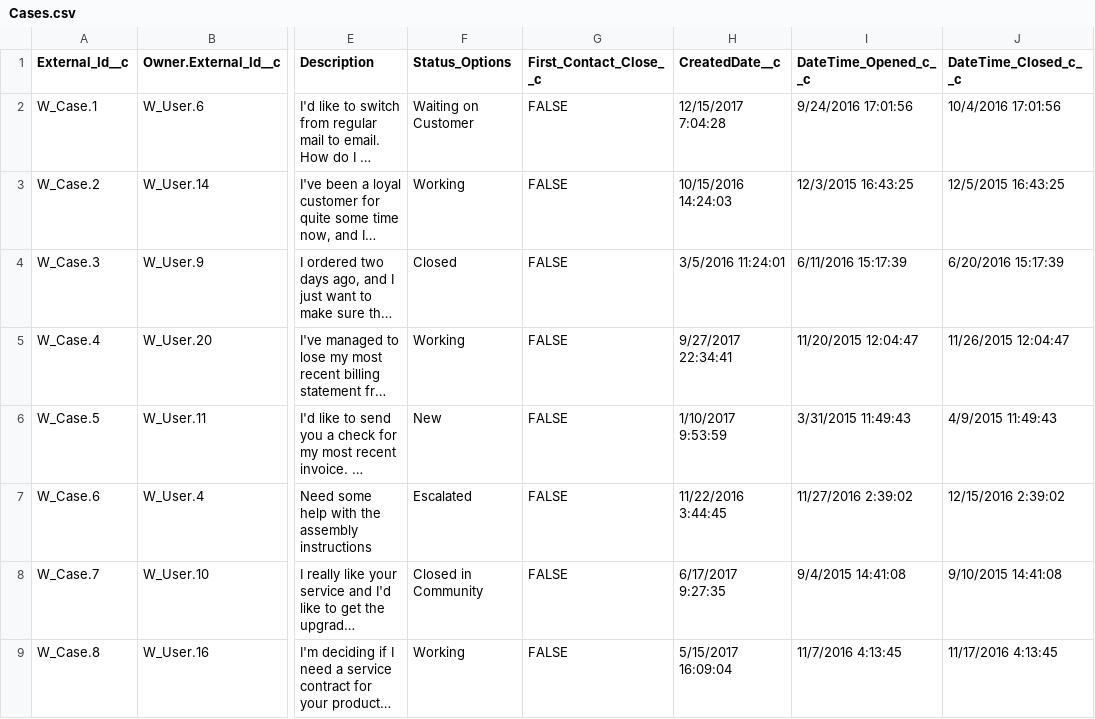
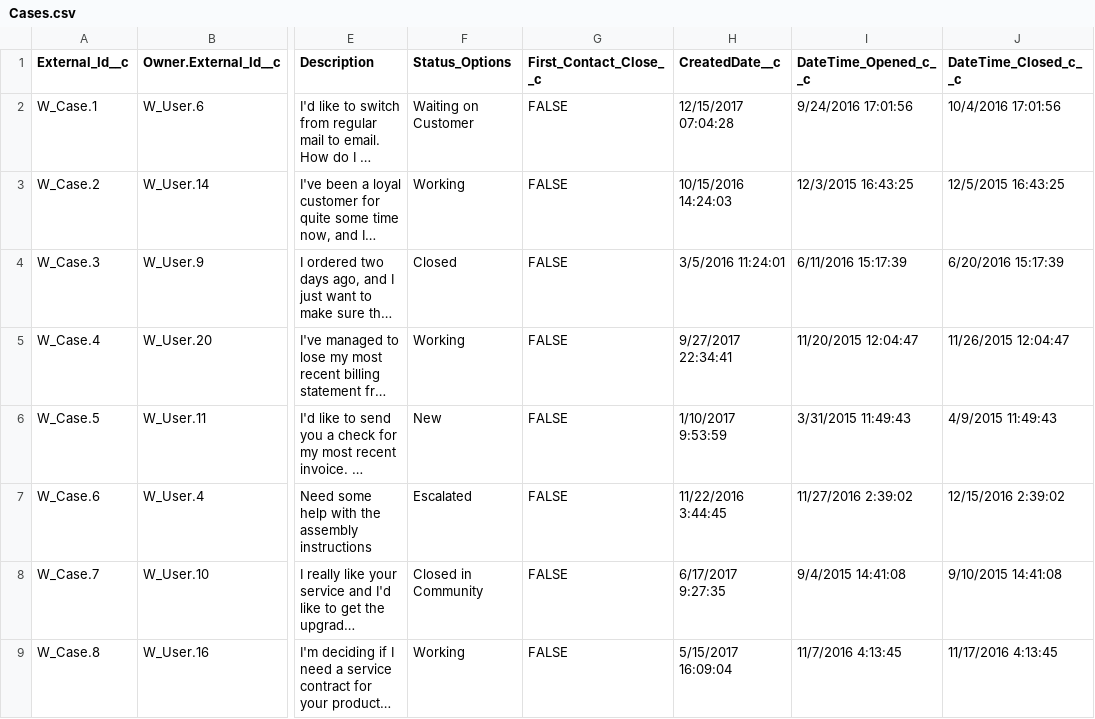
Before and after one commit to rodrigom-oktana-io/wave-tooling, a CSV file: Services/Cases.csv, drawn as a sheet; only a part is shown, gaps mark what is left out; long unchanged cells end in …; the diff names each change by its address in the sheet, - before the commit and + after, or states it on an @@ line.

Commit message:
Update Cases.csv

```diff
--- a/Services/Cases.csv
+++ b/Services/Cases.csv
-H2 (CreatedDate__c): 12/15/2017 7:04:28
+H2 (CreatedDate__c): 12/15/2017 07:04:28
```
